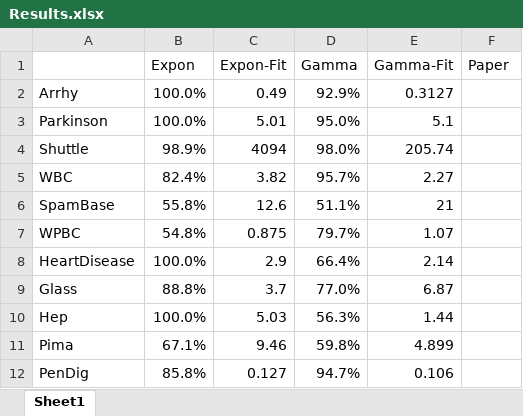
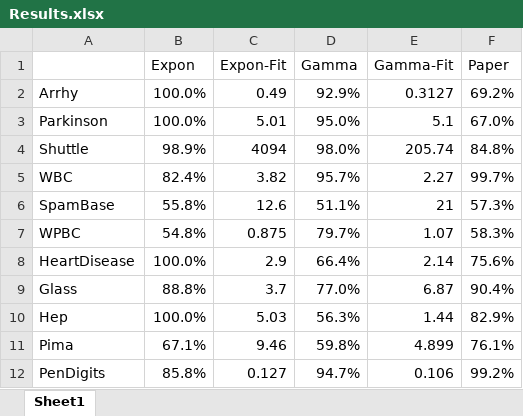
Before and after one commit to hodge-py/Outlier-Detection, an Excel workbook: Results.xlsx, sheet Sheet1, drawn as a sheet; values as stored, in another font and other column widths than the file's, no borders; charts and pictures and conditional formats not drawn; the diff names each change by its address in the sheet, - before the commit and + after, or states it on an @@ line.

```diff
--- a/Results.xlsx (sheet Sheet1)
+++ b/Results.xlsx (sheet Sheet1)
-F2 (Paper): (empty)
+F2 (Paper): 69.2%
-F3 (Paper): (empty)
+F3 (Paper): 67.0%
-F4 (Paper): (empty)
+F4 (Paper): 84.8%
-F5 (Paper): (empty)
+F5 (Paper): 99.7%
-F6 (Paper): (empty)
+F6 (Paper): 57.3%
-F7 (Paper): (empty)
+F7 (Paper): 58.3%
-F8 (Paper): (empty)
+F8 (Paper): 75.6%
-F9 (Paper): (empty)
+F9 (Paper): 90.4%
-F10 (Paper): (empty)
+F10 (Paper): 82.9%
-F11 (Paper): (empty)
+F11 (Paper): 76.1%
-A12: PenDig
+A12: PenDigits
-F12 (Paper): (empty)
+F12 (Paper): 99.2%
```
Also changed, not shown: charts or pictures, 2 other files.
